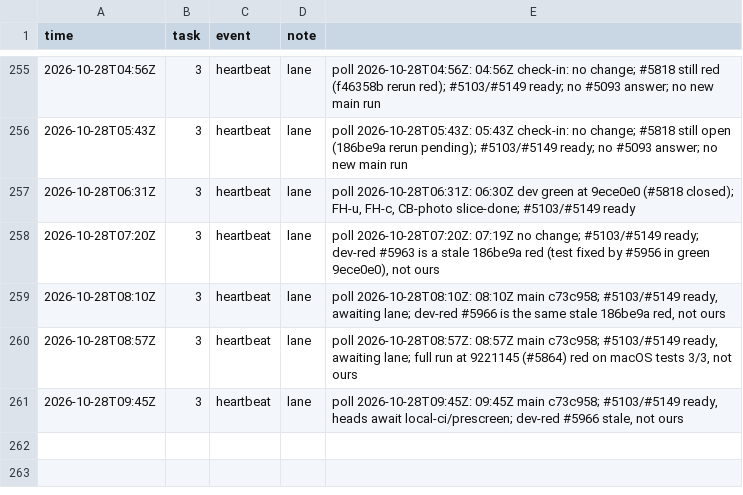
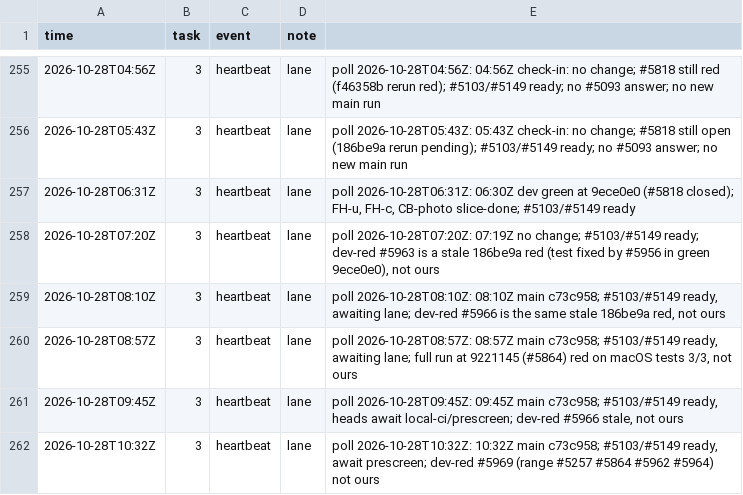
Before and after one commit to qbtrix/creative-apps, a TSV file: docs/leads/area-selection/timeline.tsv, drawn as a sheet; only a part is shown, gaps mark what is left out; the diff names each change by its address in the sheet, - before the commit and + after, or states it on an @@ line.

Commit message:
docs(lead): area-selection heartbeat 2026-10-28T10:32Z

```diff
--- a/docs/leads/area-selection/timeline.tsv
+++ b/docs/leads/area-selection/timeline.tsv
+row 262: 2026-10-28T10:32Z | 3 | heartbeat | lane | poll 2026-10-28T10:32Z: 10:32Z main c73c958; #5103/#5149 ready, await prescreen; dev-red #5969 (range #5257 #5864 #5962 #5964) not ours
```
Also changed, not shown: 1 other file.
